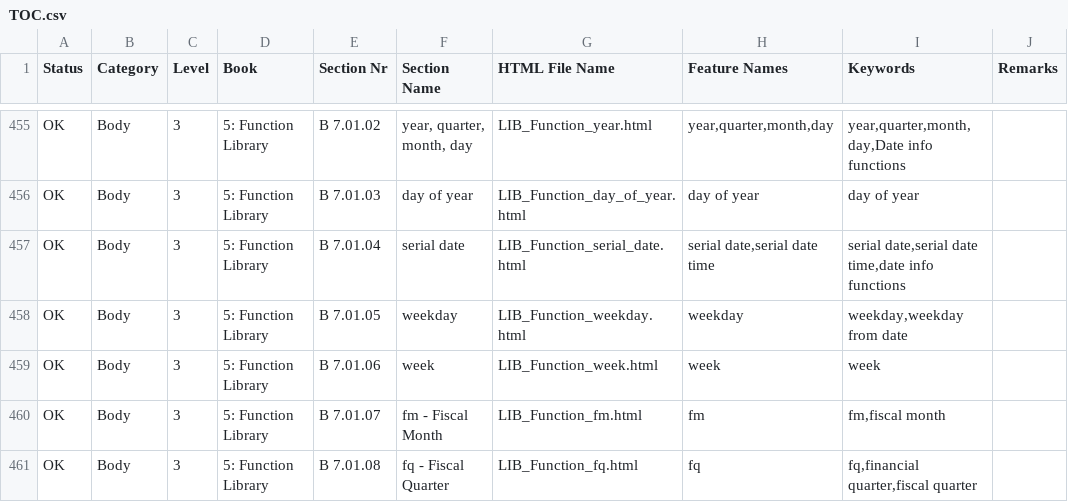
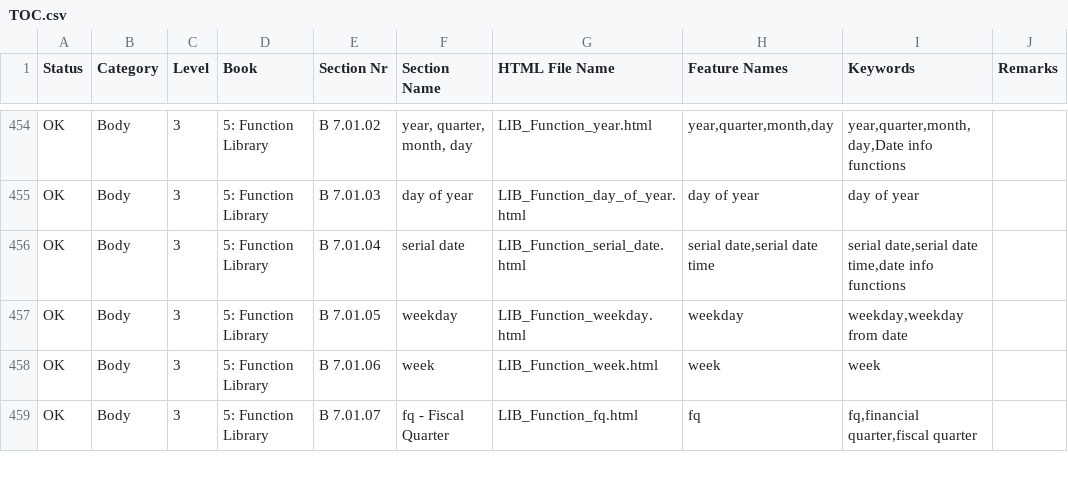
Before and after one commit to georgzurbonsen/georgzurbonsen.github.io, a CSV file: TOC.csv, drawn as a sheet; only a part is shown, gaps mark what is left out; the diff covers the shown part only.

```diff
--- a/TOC.csv
+++ b/TOC.csv
@@ -459,3 +458,2 @@ OK;Body;3;5: Function Library;B 7.01.05;weekday;LIB_Function_weekday.html;weekda
 OK;Body;3;5: Function Library;B 7.01.06;week;LIB_Function_week.html;week;week;
-OK;Body;3;5: Function Library;B 7.01.07;fm - Fiscal Month;LIB_Function_fm.html;fm;fm,fiscal month;
-OK;Body;3;5: Function Library;B 7.01.08;fq - Fiscal Quarter;LIB_Function_fq.html;fq;fq,financial quarter,fiscal quarter;
+OK;Body;3;5: Function Library;B 7.01.07;fq - Fiscal Quarter;LIB_Function_fq.html;fq;fq,financial quarter,fiscal quarter;
```
Also changed, not shown: 1 removed row and 7 edited cells elsewhere in this file, 10 other files.
